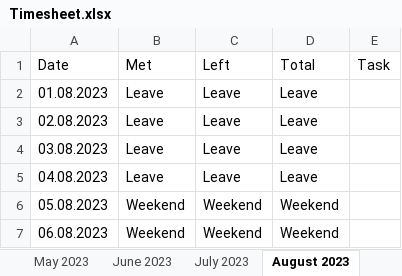
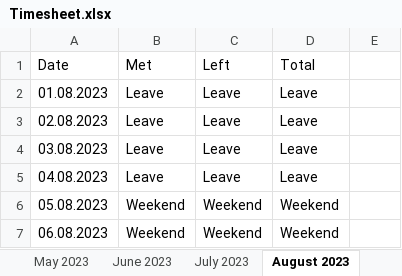
Before and after one commit to ElDoeringo/PythonLearning, an Excel workbook: Python_2024/Excel/Timesheet.xlsx, sheet August 2023, drawn as a sheet; only a part is shown; values as stored, in another font and other column widths than the file's, no borders; the diff names each change by its address in the sheet, - before the commit and + after, or states it on an @@ line.

```diff
--- a/Python_2024/Excel/Timesheet.xlsx (sheet August 2023)
+++ b/Python_2024/Excel/Timesheet.xlsx (sheet August 2023)
-E1: Task
+E1: (empty)
```
Also changed, not shown: sheet May 2023, sheet June 2023, sheet July 2023.
